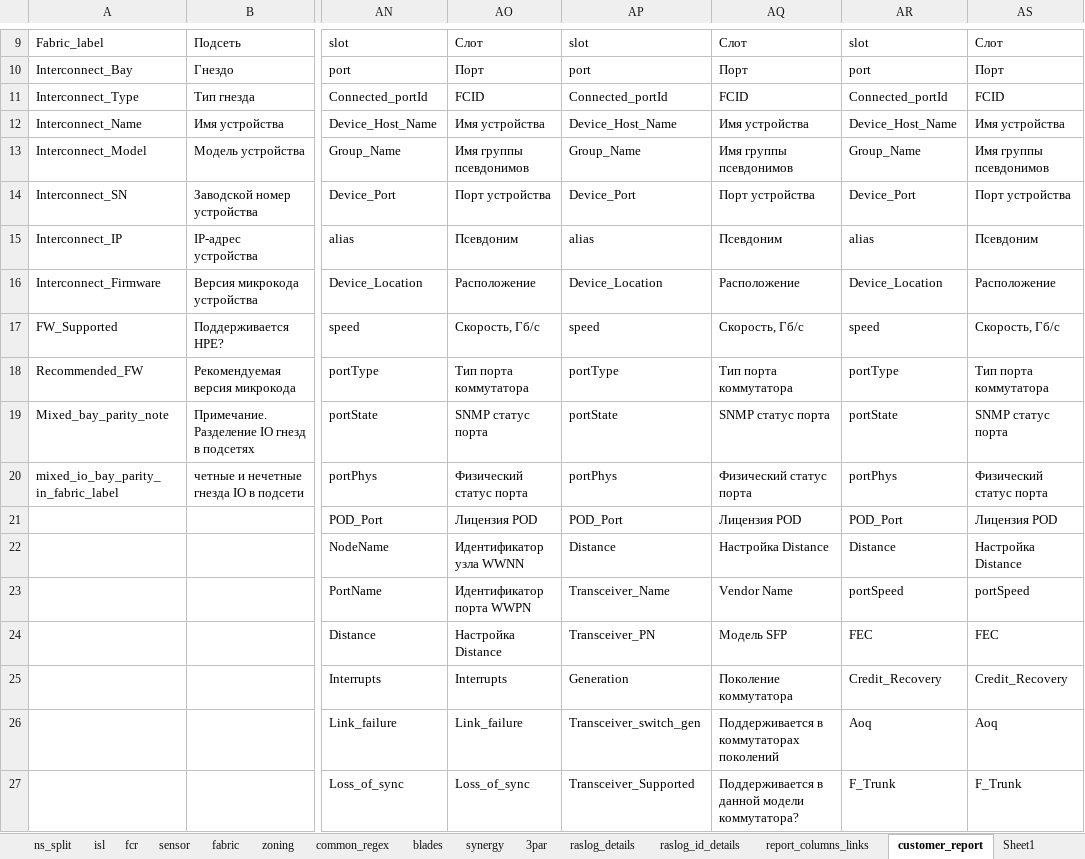
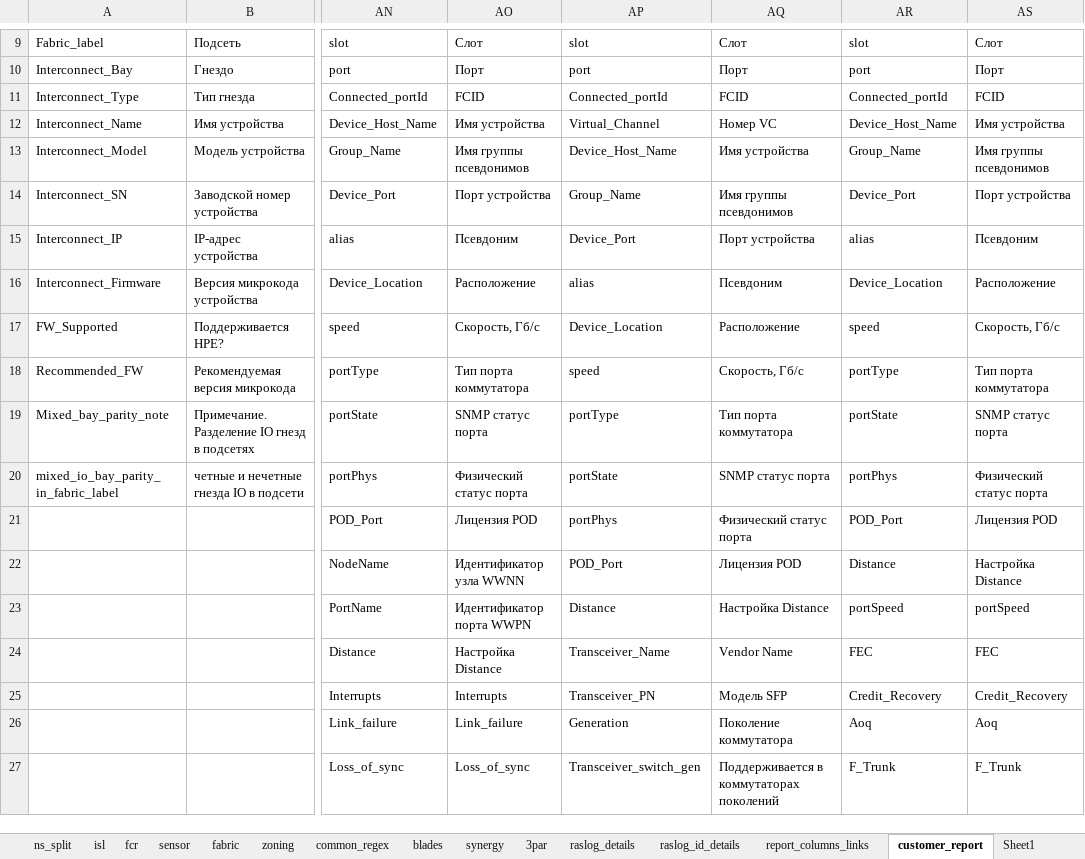
Before and after one commit to KonstantinAlxVlasenko/san_report_automation, an Excel workbook: san_automation_info.xlsx, sheet customer_report, drawn as a sheet; only a part is shown, gaps mark what is left out; values as stored, in another font and other column widths than the file's, no borders; the diff covers the shown part only; the diff names each change by its address in the sheet, - before the commit and + after, or states it on an @@ line.

```diff
--- a/san_automation_info.xlsx (sheet customer_report)
+++ b/san_automation_info.xlsx (sheet customer_report)
-AP12: Device_Host_Name
+AP12: Virtual_Channel
-AQ12: Имя устройства
+AQ12: Номер VC
-AP13: Group_Name
+AP13: Device_Host_Name
-AQ13: Имя группы псевдонимов
+AQ13: Имя устройства
-AP14: Device_Port
+AP14: Group_Name
-AQ14: Порт устройства
+AQ14: Имя группы псевдонимов
-AP15: alias
+AP15: Device_Port
-AQ15: Псевдоним
+AQ15: Порт устройства
-AP16: Device_Location
+AP16: alias
-AQ16: Расположение
+AQ16: Псевдоним
-AP17: speed
+AP17: Device_Location
-AQ17: Скорость, Гб/c
+AQ17: Расположение
-AP18: portType
+AP18: speed
-AQ18: Тип порта коммутатора
+AQ18: Скорость, Гб/c
-AP19: portState
+AP19: portType
-AQ19: SNMP cтатус порта
+AQ19: Тип порта коммутатора
-AP20: portPhys
+AP20: portState
-AQ20: Физический статус порта
+AQ20: SNMP cтатус порта
-AP21: POD_Port
+AP21: portPhys
-AQ21: Лицензия POD
+AQ21: Физический статус порта
-AP22: Distance
+AP22: POD_Port
-AQ22: Настройка Distance
+AQ22: Лицензия POD
-AP23: Transceiver_Name
+AP23: Distance
-AQ23: Vendor Name
+AQ23: Настройка Distance
-AP24: Transceiver_PN
+AP24: Transceiver_Name
-AQ24: Модель SFP
+AQ24: Vendor Name
-AP25: Generation
+AP25: Transceiver_PN
-AQ25: Поколение коммутатора
+AQ25: Модель SFP
-AP26: Transceiver_switch_gen
+AP26: Generation
-AQ26: Поддерживается в коммутаторах поколений
+AQ26: Поколение коммутатора
-AP27: Transceiver_Supported
+AP27: Transceiver_switch_gen
-AQ27: Поддерживается в данной модели коммутатора?
+AQ27: Поддерживается в коммутаторах поколений
```
Also changed, not shown: 46 edited cells elsewhere in this sheet, sheet switch_models, report_info.xlsx, 16 other files.
